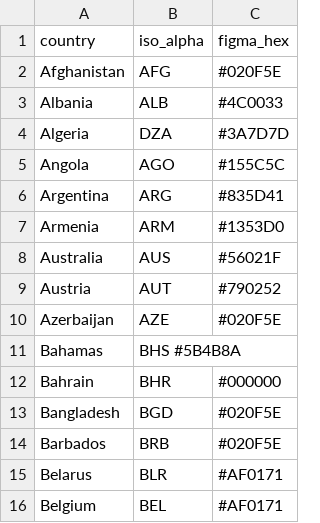
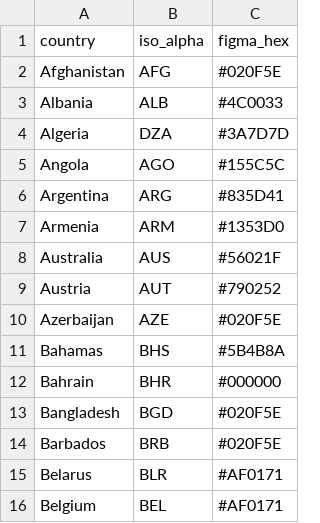
Before and after one commit to 202317b2666-rgb/global-dashboard, a CSV file: HEX.csv, drawn as a sheet; only a part is shown.

Commit message:
Update HEX.csv

```diff
--- a/HEX.csv
+++ b/HEX.csv
@@ -10,3 +10,3 @@ Austria,AUT,	#790252
 Azerbaijan,AZE,	#020F5E
-Bahamas,BHS	#5B4B8A
+Bahamas,BHS,	#5B4B8A
 Bahrain,BHR,	#000000
```
